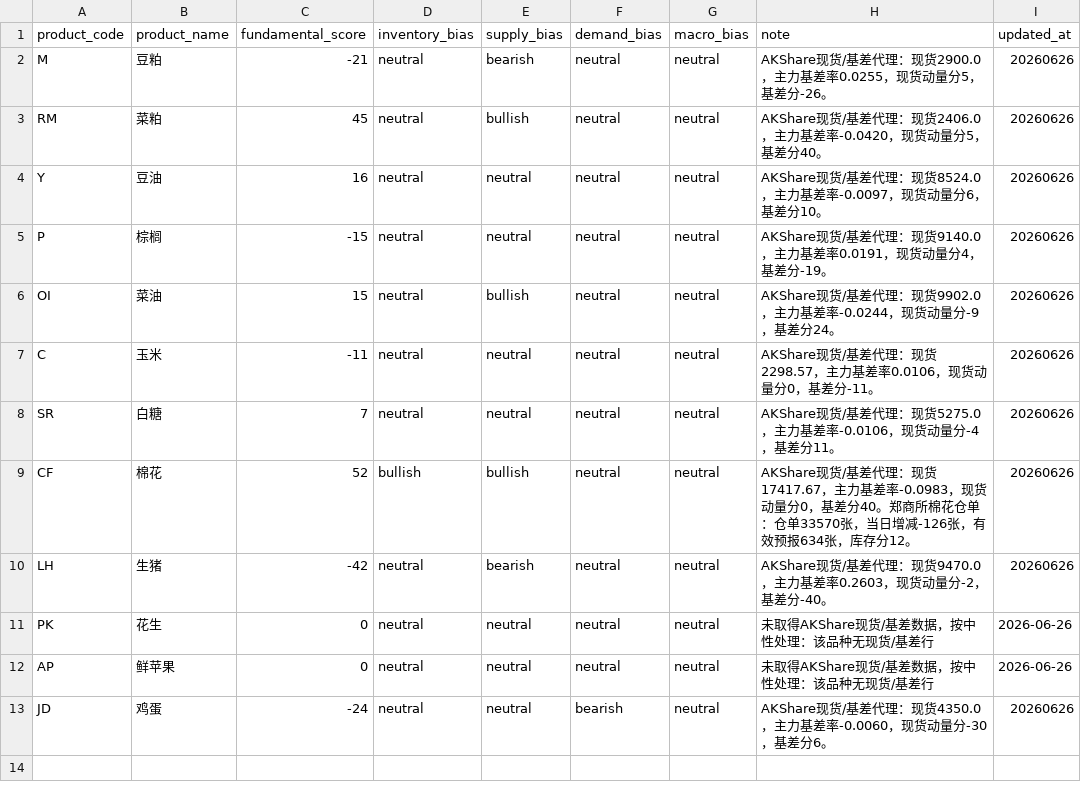
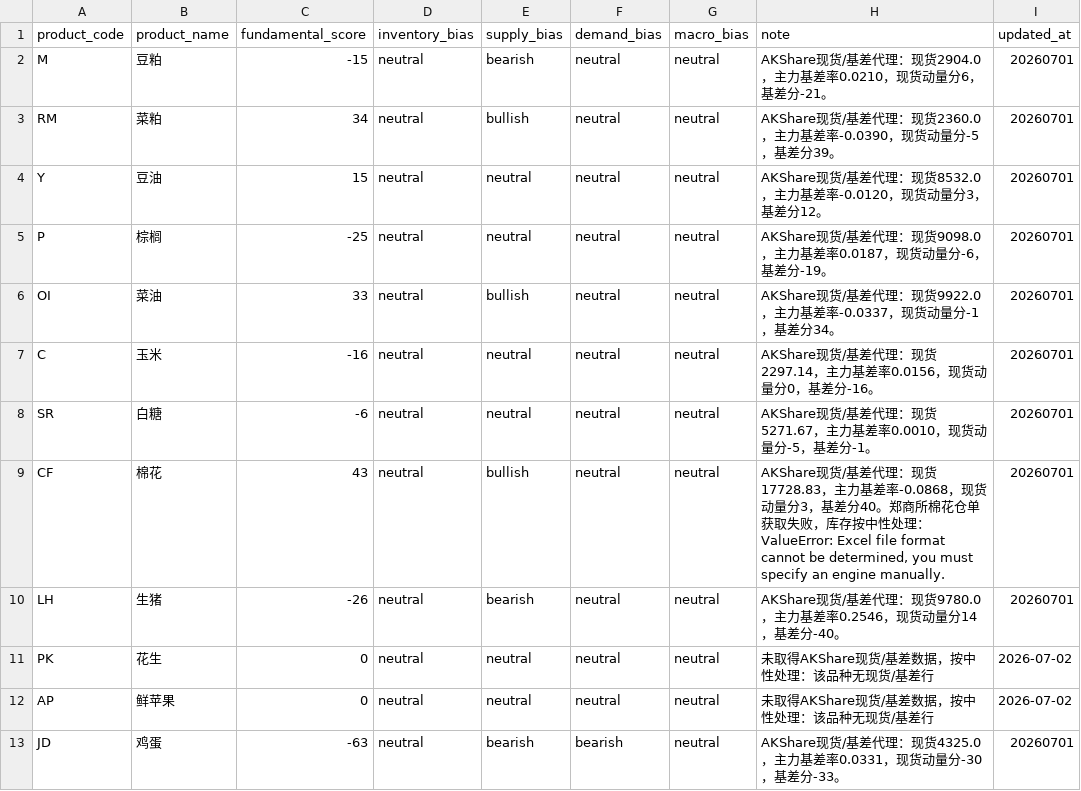
Before and after one commit to fuge0xsol/agri-futures-alert-mvp, a CSV file: config/fundamental_factors.csv, drawn as a sheet.

Commit message:
Update dashboard data 2026-07-02 10:30

```diff
--- a/config/fundamental_factors.csv
+++ b/config/fundamental_factors.csv
@@ -1,13 +1,13 @@
 product_code,product_name,fundamental_score,inventory_bias,supply_bias,demand_bias,macro_bias,note,updated_at
-M,豆粕,-21,neutral,bearish,neutral,neutral,AKShare现货/基差代理：现货2900.0，主力基差率0.0255，现货动量分5，基差分-26。,20260626
-RM,菜粕,45,neutral,bullish,neutral,neutral,AKShare现货/基差代理：现货2406.0，主力基差率-0.0420，现货动量分5，基差分40。,20260626
-Y,豆油,16,neutral,neutral,neutral,neutral,AKShare现货/基差代理：现货8524.0，主力基差率-0.0097，现货动量分6，基差分10。,20260626
-P,棕榈,-15,neutral,neutral,neutral,neutral,AKShare现货/基差代理：现货9140.0，主力基差率0.0191，现货动量分4，基差分-19。,20260626
-OI,菜油,15,neutral,bullish,neutral,neutral,AKShare现货/基差代理：现货9902.0，主力基差率-0.0244，现货动量分-9，基差分24。,20260626
-C,玉米,-11,neutral,neutral,neutral,neutral,AKShare现货/基差代理：现货2298.57，主力基差率0.0106，现货动量分0，基差分-11。,20260626
-SR,白糖,7,neutral,neutral,neutral,neutral,AKShare现货/基差代理：现货5275.0，主力基差率-0.0106，现货动量分-4，基差分11。,20260626
-CF,棉花,52,bullish,bullish,neutral,neutral,AKShare现货/基差代理：现货17417.67，主力基差率-0.0983，现货动量分0，基差分40。郑商所棉花仓单：仓单33570张，当日增减-126张，有效预报634张，库存分12。,20260626
-LH,生猪,-42,neutral,bearish,neutral,neutral,AKShare现货/基差代理：现货9470.0，主力基差率0.2603，现货动量分-2，基差分-40。,20260626
-PK,花生,0,neutral,neutral,neutral,neutral,未取得AKShare现货/基差数据，按中性处理：该品种无现货/基差行,2026-06-26
-AP,鲜苹果,0,neutral,neutral,neutral,neutral,未取得AKShare现货/基差数据，按中性处理：该品种无现货/基差行,2026-06-26
-JD,鸡蛋,-24,neutral,neutral,bearish,neutral,AKShare现货/基差代理：现货4350.0，主力基差率-0.0060，现货动量分-30，基差分6。,20260626
+M,豆粕,-15,neutral,bearish,neutral,neutral,AKShare现货/基差代理：现货2904.0，主力基差率0.0210，现货动量分6，基差分-21。,20260701
+RM,菜粕,34,neutral,bullish,neutral,neutral,AKShare现货/基差代理：现货2360.0，主力基差率-0.0390，现货动量分-5，基差分39。,20260701
+Y,豆油,15,neutral,neutral,neutral,neutral,AKShare现货/基差代理：现货8532.0，主力基差率-0.0120，现货动量分3，基差分12。,20260701
+P,棕榈,-25,neutral,neutral,neutral,neutral,AKShare现货/基差代理：现货9098.0，主力基差率0.0187，现货动量分-6，基差分-19。,20260701
+OI,菜油,33,neutral,bullish,neutral,neutral,AKShare现货/基差代理：现货9922.0，主力基差率-0.0337，现货动量分-1，基差分34。,20260701
+C,玉米,-16,neutral,neutral,neutral,neutral,AKShare现货/基差代理：现货2297.14，主力基差率0.0156，现货动量分0，基差分-16。,20260701
+SR,白糖,-6,neutral,neutral,neutral,neutral,AKShare现货/基差代理：现货5271.67，主力基差率0.0010，现货动量分-5，基差分-1。,20260701
+CF,棉花,43,neutral,bullish,neutral,neutral,"AKShare现货/基差代理：现货17728.83，主力基差率-0.0868，现货动量分3，基差分40。郑商所棉花仓单获取失败，库存按中性处理：ValueError: Excel file format cannot be determined, you must specify an engine manually.",20260701
+LH,生猪,-26,neutral,bearish,neutral,neutral,AKShare现货/基差代理：现货9780.0，主力基差率0.2546，现货动量分14，基差分-40。,20260701
+PK,花生,0,neutral,neutral,neutral,neutral,未取得AKShare现货/基差数据，按中性处理：该品种无现货/基差行,2026-07-02
+AP,鲜苹果,0,neutral,neutral,neutral,neutral,未取得AKShare现货/基差数据，按中性处理：该品种无现货/基差行,2026-07-02
+JD,鸡蛋,-63,neutral,bearish,bearish,neutral,AKShare现货/基差代理：现货4325.0，主力基差率0.0331，现货动量分-30，基差分-33。,20260701
```
Also changed, not shown: 3 other files.
